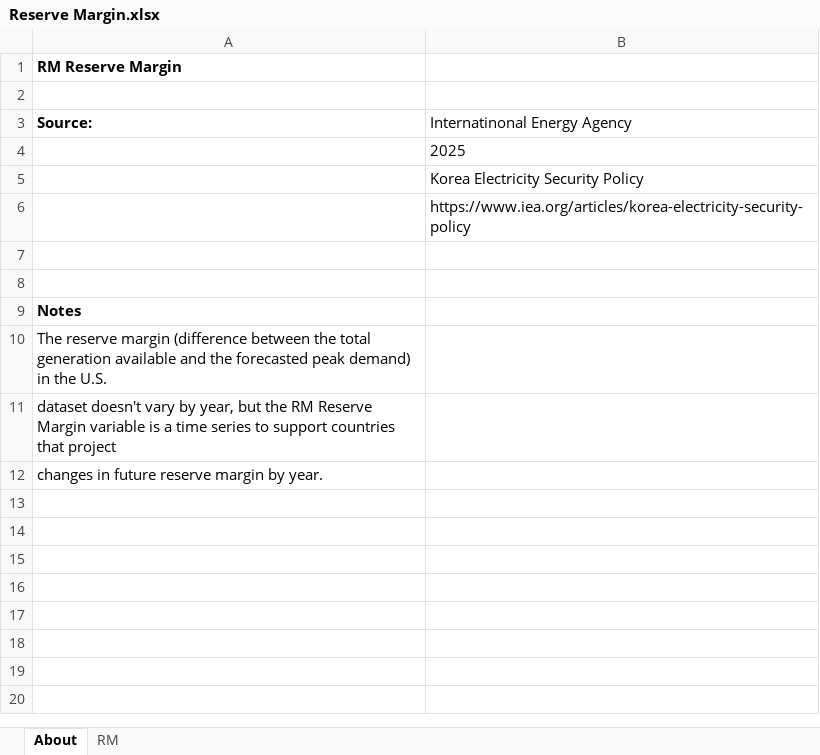
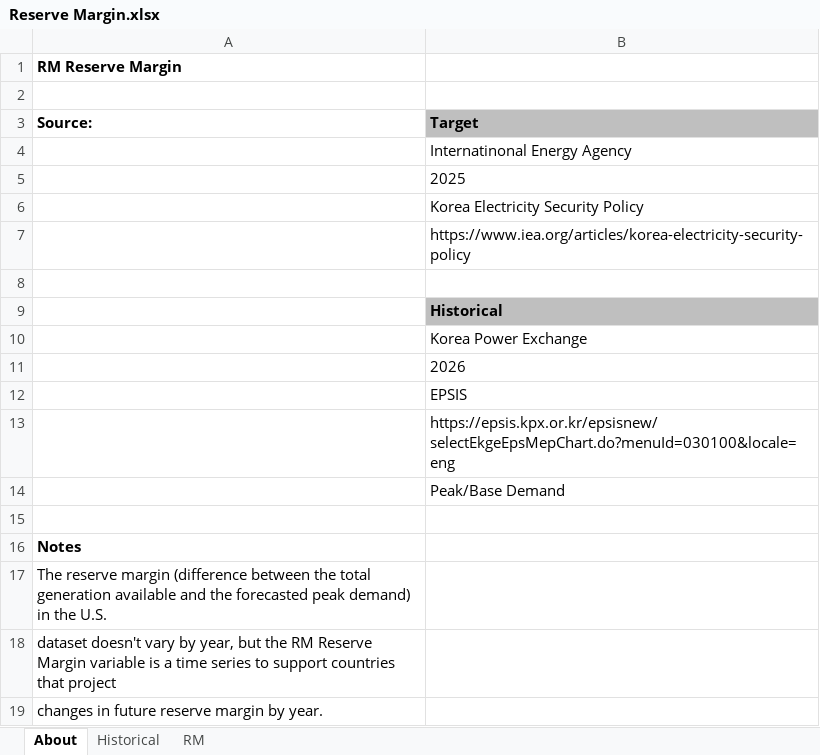
Before and after one commit to EnergyInnovation/eps-southkorea, an Excel workbook: InputData/elec/RM/Reserve Margin.xlsx, sheet About, drawn as a sheet; values as stored, in another font and other column widths than the file's, no borders; the diff names each change by its address in the sheet, - before the commit and + after, or states it on an @@ line.

Commit message:
Incorporate historical reserve margin instead of target.

```diff
--- a/InputData/elec/RM/Reserve Margin.xlsx (sheet About)
+++ b/InputData/elec/RM/Reserve Margin.xlsx (sheet About)
+sheet tab: Historical
-B3: Internatinonal Energy Agency
+B3: Target
@@ B3 fill: none → #BFBFBF, bold: off → on @@
+row 4:  | Internatinonal Energy Agency
+row 9:  | Historical
+row 10:  | Korea Power Exchange
+row 11:  | 2026
+row 12:  | EPSIS
+row 13:  | https://epsis.kpx.or.kr/epsisnew/selectEkgeEpsMepChart.do?menuId=030100&locale=eng
+row 14:  | Peak/Base Demand
```
Also changed, not shown: sheet RM, 1 other file.
